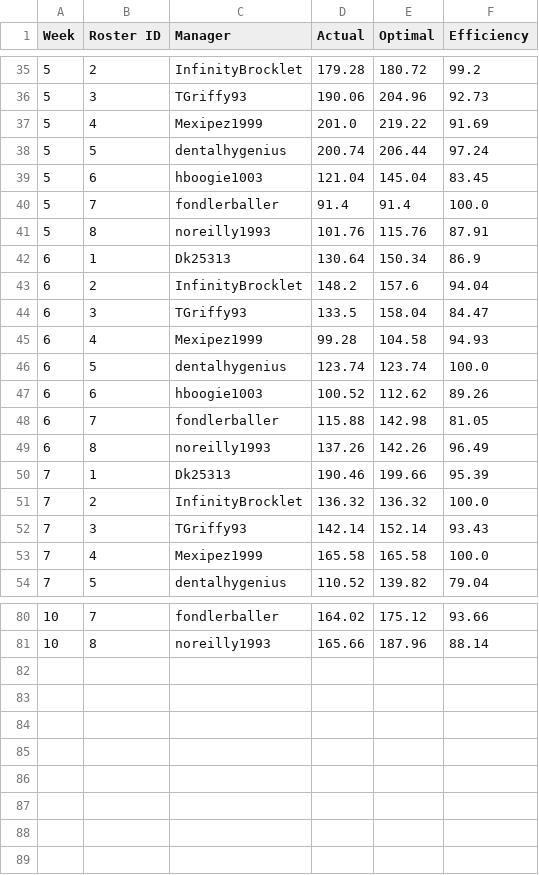
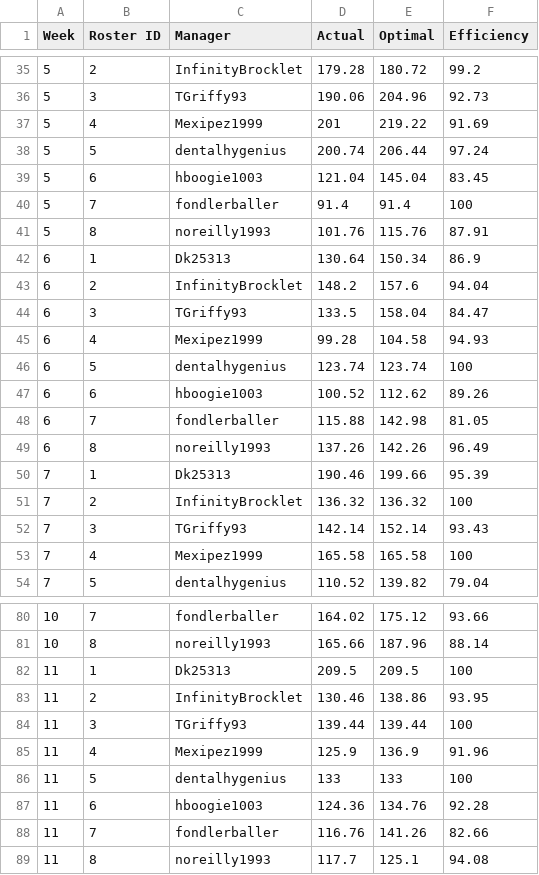
Before and after one commit to AvengersPregameFFL/avengers-pregame-league-hq, a CSV file: data/optimal-lineups.csv, drawn as a sheet; only a part is shown, gaps mark what is left out; the diff covers the shown part only.

Commit message:
Publish verified Week 11 Sleeper report and lineup efficiencies; preserve official weekly overrides

```diff
--- a/data/optimal-lineups.csv
+++ b/data/optimal-lineups.csv
@@ -36,6 +36,6 @@ Week,Roster ID,Manager,Actual,Optimal,Efficiency
 5,3,TGriffy93,190.06,204.96,92.73
-5,4,Mexipez1999,201.0,219.22,91.69
+5,4,Mexipez1999,201,219.22,91.69
 5,5,dentalhygenius,200.74,206.44,97.24
 5,6,hboogie1003,121.04,145.04,83.45
-5,7,fondlerballer,91.4,91.4,100.0
+5,7,fondlerballer,91.4,91.4,100
 5,8,noreilly1993,101.76,115.76,87.91
@@ -45,3 +45,3 @@ Week,Roster ID,Manager,Actual,Optimal,Efficiency
 6,4,Mexipez1999,99.28,104.58,94.93
-6,5,dentalhygenius,123.74,123.74,100.0
+6,5,dentalhygenius,123.74,123.74,100
 6,6,hboogie1003,100.52,112.62,89.26
@@ -50,5 +50,5 @@ Week,Roster ID,Manager,Actual,Optimal,Efficiency
 7,1,Dk25313,190.46,199.66,95.39
-7,2,InfinityBrocklet,136.32,136.32,100.0
+7,2,InfinityBrocklet,136.32,136.32,100
 7,3,TGriffy93,142.14,152.14,93.43
-7,4,Mexipez1999,165.58,165.58,100.0
+7,4,Mexipez1999,165.58,165.58,100
 7,5,dentalhygenius,110.52,139.82,79.04
@@ -81 +81,9 @@ Week,Roster ID,Manager,Actual,Optimal,Efficiency
 10,8,noreilly1993,165.66,187.96,88.14
+11,1,Dk25313,209.5,209.5,100
+11,2,InfinityBrocklet,130.46,138.86,93.95
+11,3,TGriffy93,139.44,139.44,100
+11,4,Mexipez1999,125.9,136.9,91.96
+11,5,dentalhygenius,133,133,100
+11,6,hboogie1003,124.36,134.76,92.28
+11,7,fondlerballer,116.76,141.26,82.66
+11,8,noreilly1993,117.7,125.1,94.08
```
Also changed, not shown: 5 edited cells elsewhere in this file, 5 other files.
